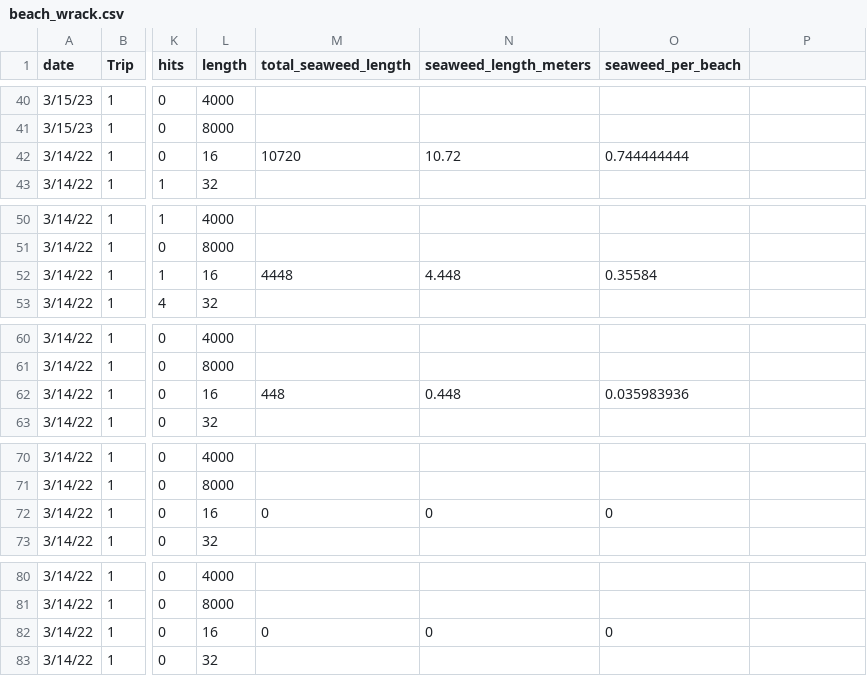
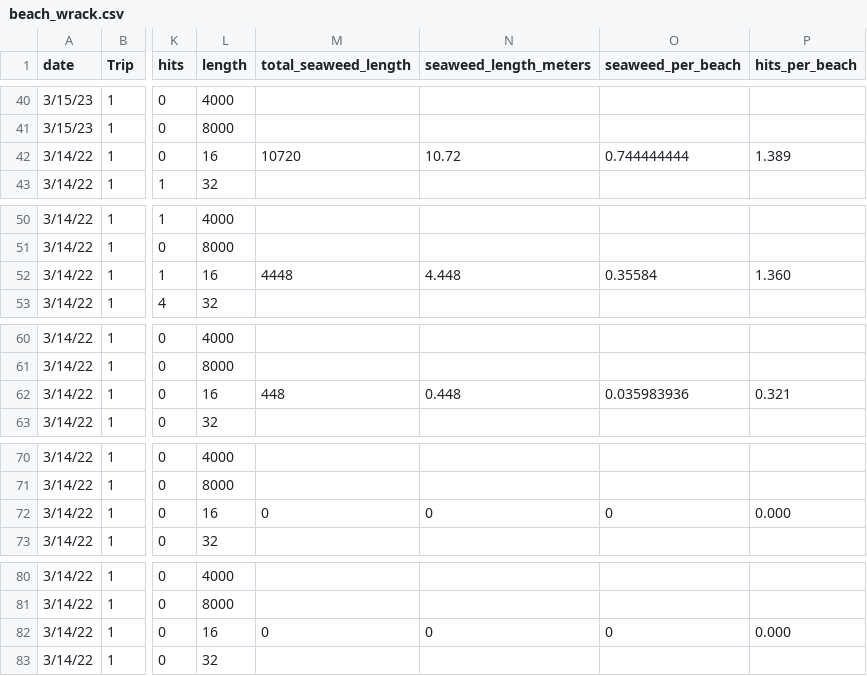
Before and after one commit to ricdesantiago/Wrack_monitoring, a CSV file: beach_wrack.csv, drawn as a sheet; only a part is shown, gaps mark what is left out; the diff covers the shown part only; the diff names each change by its address in the sheet, - before the commit and + after, or states it on an @@ line.

```diff
--- a/beach_wrack.csv
+++ b/beach_wrack.csv
-P1: (empty)
+P1: hits_per_beach
-P42 (hits_per_beach): (empty)
+P42 (hits_per_beach): 1.389
-P52 (hits_per_beach): (empty)
+P52 (hits_per_beach): 1.360
-P62 (hits_per_beach): (empty)
+P62 (hits_per_beach): 0.321
-P72 (hits_per_beach): (empty)
+P72 (hits_per_beach): 0.000
-P82 (hits_per_beach): (empty)
+P82 (hits_per_beach): 0.000
```
Also changed, not shown: 1 added row and 115 edited cells elsewhere in this file, 2 other files.
